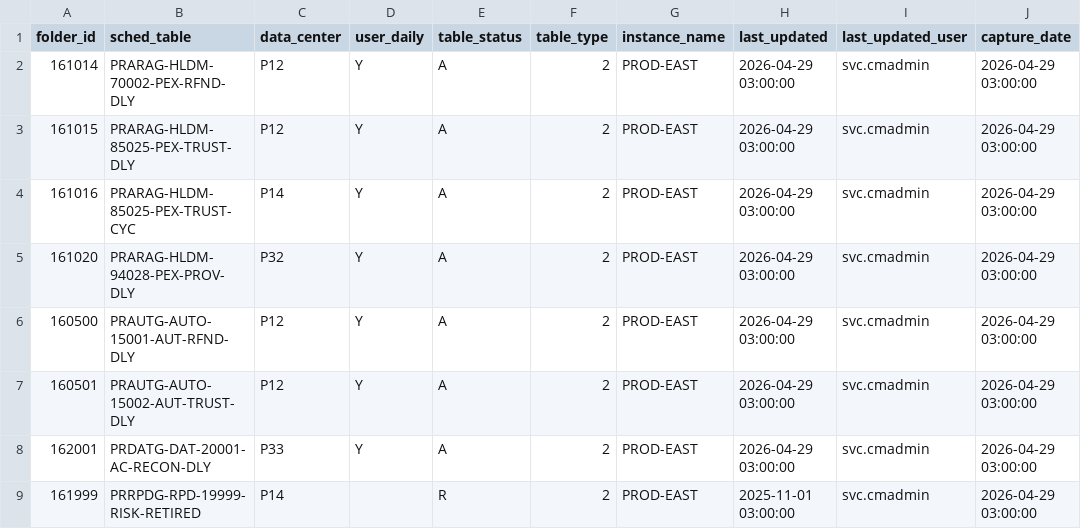
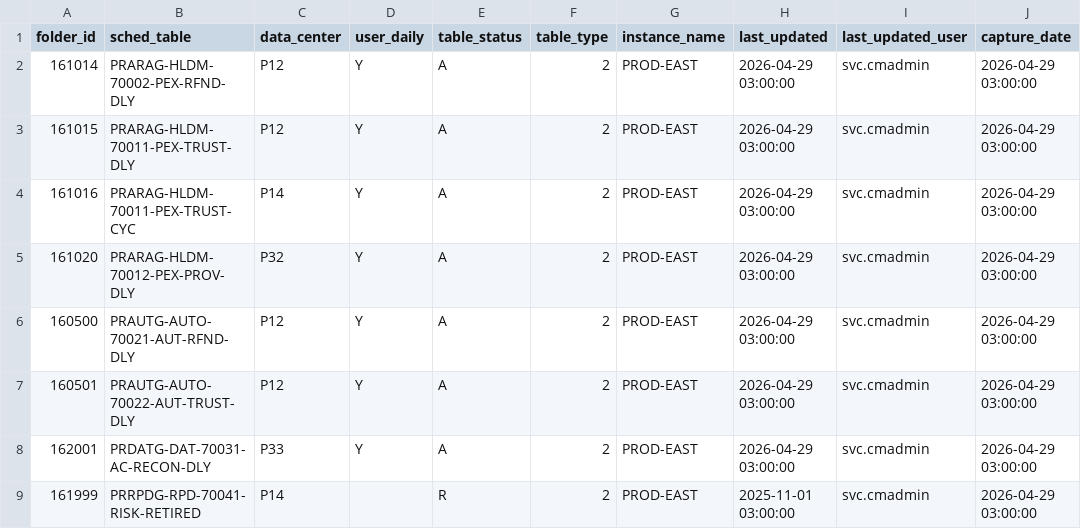
Before and after one commit to ce-wilson/DryDocs, a CSV file: drydocs/data/samples/controlm_folders__sample.csv, drawn as a sheet.

```diff
--- a/drydocs/data/samples/controlm_folders__sample.csv
+++ b/drydocs/data/samples/controlm_folders__sample.csv
@@ -2,8 +2,8 @@ folder_id,sched_table,data_center,user_daily,table_status,table_type,instance_na
 161014,PRARAG-HLDM-70002-PEX-RFND-DLY,P12,Y,A,2,PROD-EAST,2026-04-29 03:00:00,svc.cmadmin,2026-04-29 03:00:00
-161015,PRARAG-HLDM-85025-PEX-TRUST-DLY,P12,Y,A,2,PROD-EAST,2026-04-29 03:00:00,svc.cmadmin,2026-04-29 03:00:00
-161016,PRARAG-HLDM-85025-PEX-TRUST-CYC,P14,Y,A,2,PROD-EAST,2026-04-29 03:00:00,svc.cmadmin,2026-04-29 03:00:00
-161020,PRARAG-HLDM-94028-PEX-PROV-DLY,P32,Y,A,2,PROD-EAST,2026-04-29 03:00:00,svc.cmadmin,2026-04-29 03:00:00
-160500,PRAUTG-AUTO-15001-AUT-RFND-DLY,P12,Y,A,2,PROD-EAST,2026-04-29 03:00:00,svc.cmadmin,2026-04-29 03:00:00
-160501,PRAUTG-AUTO-15002-AUT-TRUST-DLY,P12,Y,A,2,PROD-EAST,2026-04-29 03:00:00,svc.cmadmin,2026-04-29 03:00:00
-162001,PRDATG-DAT-20001-AC-RECON-DLY,P33,Y,A,2,PROD-EAST,2026-04-29 03:00:00,svc.cmadmin,2026-04-29 03:00:00
-161999,PRRPDG-RPD-19999-RISK-RETIRED,P14,,R,2,PROD-EAST,2025-11-01 03:00:00,svc.cmadmin,2026-04-29 03:00:00
+161015,PRARAG-HLDM-70011-PEX-TRUST-DLY,P12,Y,A,2,PROD-EAST,2026-04-29 03:00:00,svc.cmadmin,2026-04-29 03:00:00
+161016,PRARAG-HLDM-70011-PEX-TRUST-CYC,P14,Y,A,2,PROD-EAST,2026-04-29 03:00:00,svc.cmadmin,2026-04-29 03:00:00
+161020,PRARAG-HLDM-70012-PEX-PROV-DLY,P32,Y,A,2,PROD-EAST,2026-04-29 03:00:00,svc.cmadmin,2026-04-29 03:00:00
+160500,PRAUTG-AUTO-70021-AUT-RFND-DLY,P12,Y,A,2,PROD-EAST,2026-04-29 03:00:00,svc.cmadmin,2026-04-29 03:00:00
+160501,PRAUTG-AUTO-70022-AUT-TRUST-DLY,P12,Y,A,2,PROD-EAST,2026-04-29 03:00:00,svc.cmadmin,2026-04-29 03:00:00
+162001,PRDATG-DAT-70031-AC-RECON-DLY,P33,Y,A,2,PROD-EAST,2026-04-29 03:00:00,svc.cmadmin,2026-04-29 03:00:00
+161999,PRRPDG-RPD-70041-RISK-RETIRED,P14,,R,2,PROD-EAST,2025-11-01 03:00:00,svc.cmadmin,2026-04-29 03:00:00
```
Also changed, not shown: drydocs/data/samples/controlm_jobs__sample.csv, drydocs/data/samples/pat_product_mapping__sample.csv, 17 other files.
